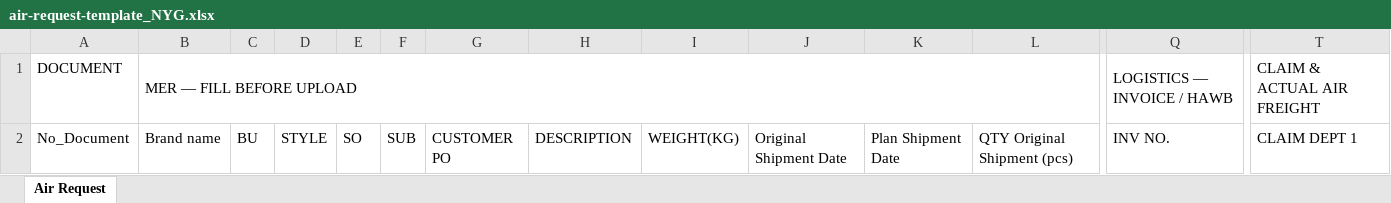
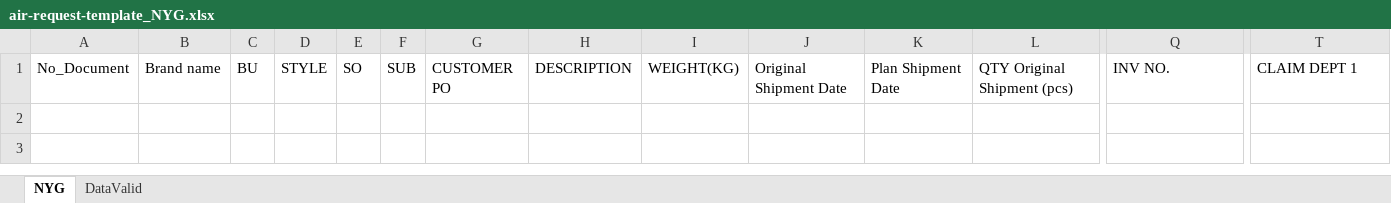
Before and after one commit to thanchanokp-source/air-request-system, an Excel workbook: public/air-request-template_NYG.xlsx, sheet NYG, drawn as a sheet; only a part is shown, gaps mark what is left out; values as stored, in another font and other column widths than the file's, no cell formats; table styles not drawn; rows hold the shown columns only; the diff names each change by its address in the sheet, - before the commit and + after, or states it on an @@ line.

```diff
--- a/public/air-request-template_NYG.xlsx (sheet NYG)
+++ b/public/air-request-template_NYG.xlsx (sheet NYG)
-sheet tab: Air Request
+sheet tab: NYG
+sheet tab: DataValid
-row 1: DOCUMENT | MER — FILL BEFORE UPLOAD |  |  |  |  |  |  |  |  |  |  | LOGISTICS — INVOICE / HAWB | CLAIM & ACTUAL AIR FREIGHT
```
Also changed, not shown: cell formats, public/air-request-template_GW.xlsx, 1 other file.
